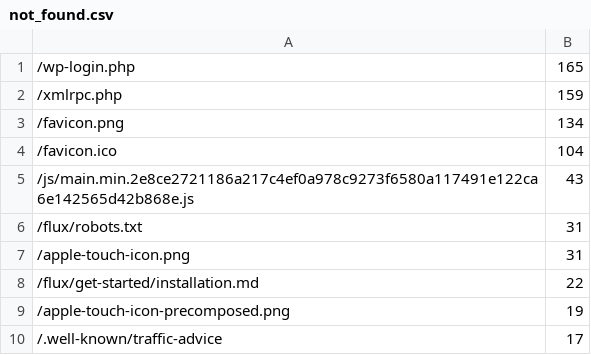
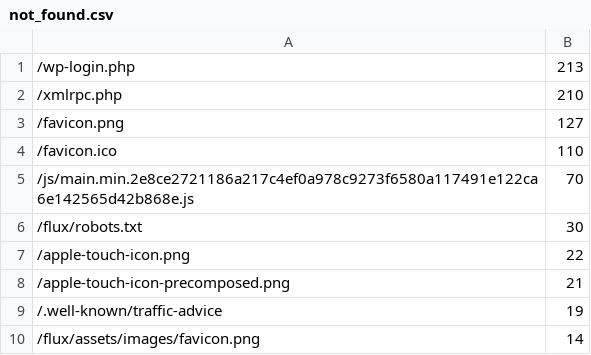
Before and after one commit to fluxcd/stats, a CSV file: not_found.csv, drawn as a sheet.

```diff
--- a/not_found.csv
+++ b/not_found.csv
@@ -1,10 +1,10 @@
-/wp-login.php,165
-/xmlrpc.php,159
-/favicon.png,134
-/favicon.ico,104
-/js/main.min.2e8ce2721186a217c4ef0a978c9273f6580a117491e122ca6e142565d42b868e.js,43
-/flux/robots.txt,31
-/apple-touch-icon.png,31
-/flux/get-started/installation.md,22
-/apple-touch-icon-precomposed.png,19
-/.well-known/traffic-advice,17
+/wp-login.php,213
+/xmlrpc.php,210
+/favicon.png,127
+/favicon.ico,110
+/js/main.min.2e8ce2721186a217c4ef0a978c9273f6580a117491e122ca6e142565d42b868e.js,70
+/flux/robots.txt,30
+/apple-touch-icon.png,22
+/apple-touch-icon-precomposed.png,21
+/.well-known/traffic-advice,19
+/flux/assets/images/favicon.png,14
```
Also changed, not shown: pages.csv, 4 other files.
